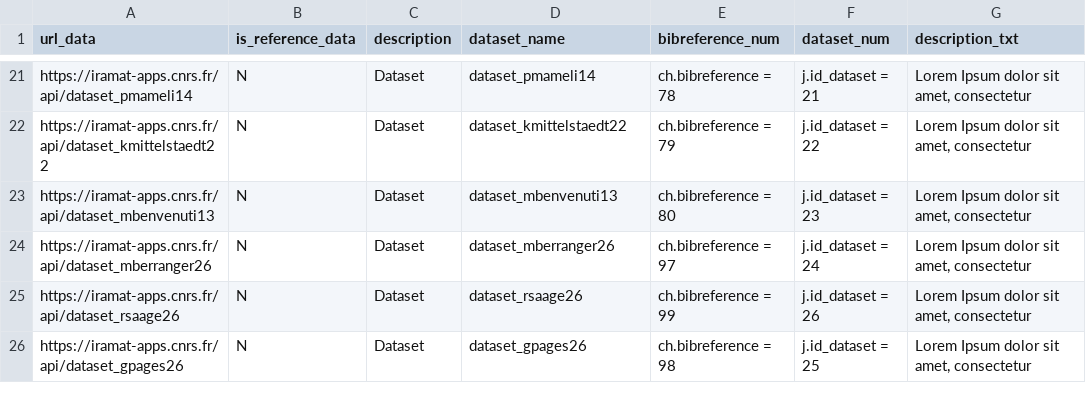
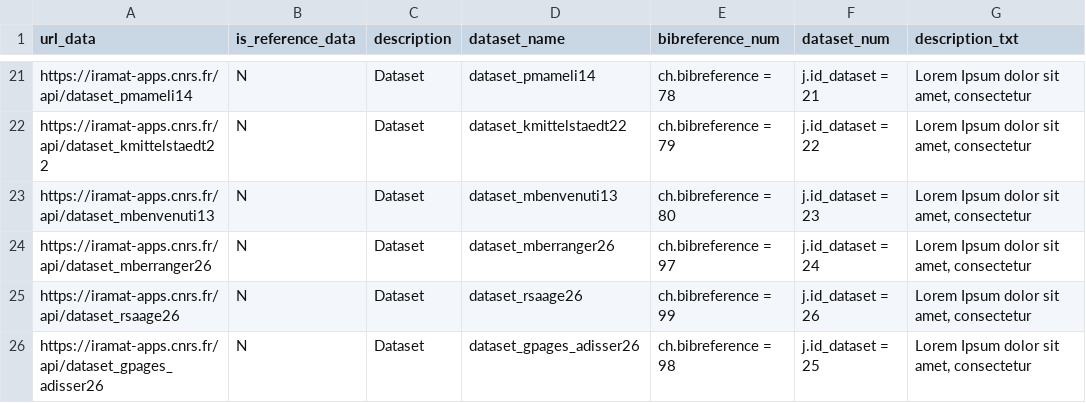
Before and after one commit to iramat/chips, a TSV file: static/data/urls_data.tsv, drawn as a sheet; only a part is shown, gaps mark what is left out.

Commit message:
Update urls_data.tsv

```diff
--- a/static/data/urls_data.tsv
+++ b/static/data/urls_data.tsv
@@ -25,2 +25,2 @@ https://iramat-apps.cnrs.fr/api/dataset_mberranger26	N	Dataset	dataset_mberrange
 https://iramat-apps.cnrs.fr/api/dataset_rsaage26	N	Dataset	dataset_rsaage26	ch.bibreference = 99	j.id_dataset = 26	Lorem Ipsum dolor sit amet, consectetur
-https://iramat-apps.cnrs.fr/api/dataset_gpages26	N	Dataset	dataset_gpages26	ch.bibreference = 98	j.id_dataset = 25	Lorem Ipsum dolor sit amet, consectetur
+https://iramat-apps.cnrs.fr/api/dataset_gpages_adisser26	N	Dataset	dataset_gpages_adisser26	ch.bibreference = 98	j.id_dataset = 25	Lorem Ipsum dolor sit amet, consectetur
```
